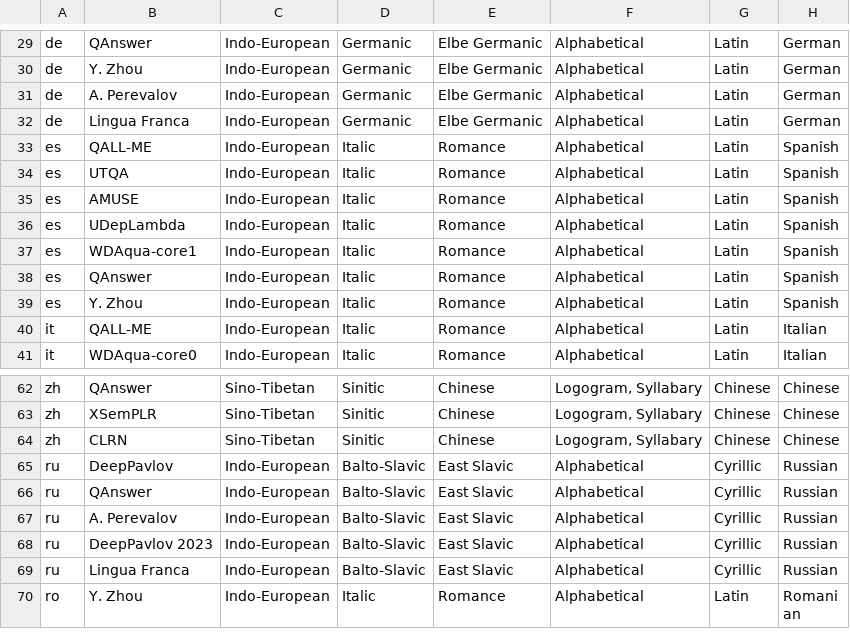
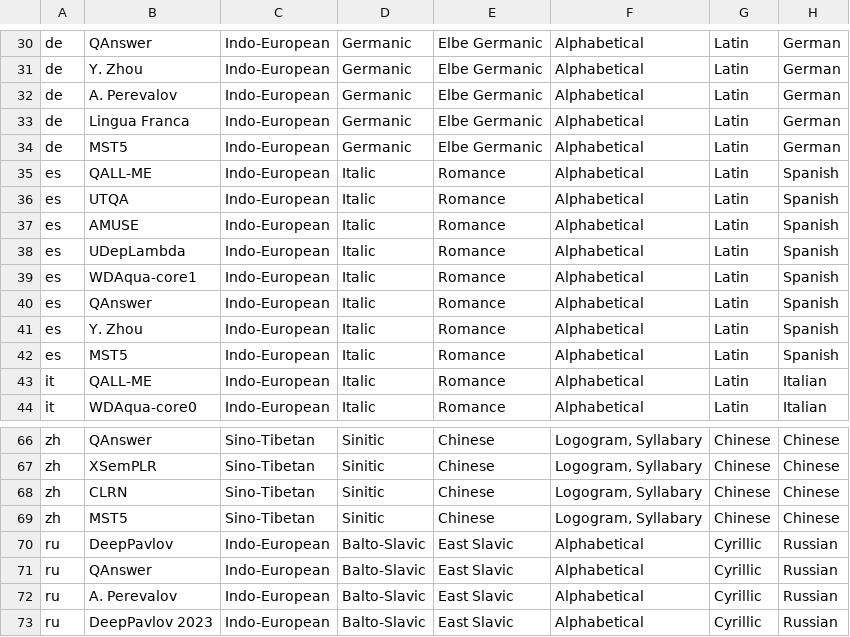
Before and after one commit to Perevalov/multilingual-KGQA-survey, a TSV file: data/review_tables/sys-lang.tsv, drawn as a sheet; only a part is shown, gaps mark what is left out; the shorter side is filled out with more unchanged rows; the diff covers the shown part only; the diff names each change by its address in the sheet, - before the commit and + after, or states it on an @@ line.

```diff
--- a/data/review_tables/sys-lang.tsv
+++ b/data/review_tables/sys-lang.tsv
+row 34: de | MST5 | Indo-European | Germanic | Elbe Germanic | Alphabetical | Latin | German
+row 42: es | MST5 | Indo-European | Italic | Romance | Alphabetical | Latin | Spanish
+row 69: zh | MST5 | Sino-Tibetan | Sinitic | Chinese | Logogram, Syllabary | Chinese | Chinese
```
Also changed, not shown: 9 added rows and 1 edited cell elsewhere in this file, 4 other files.
